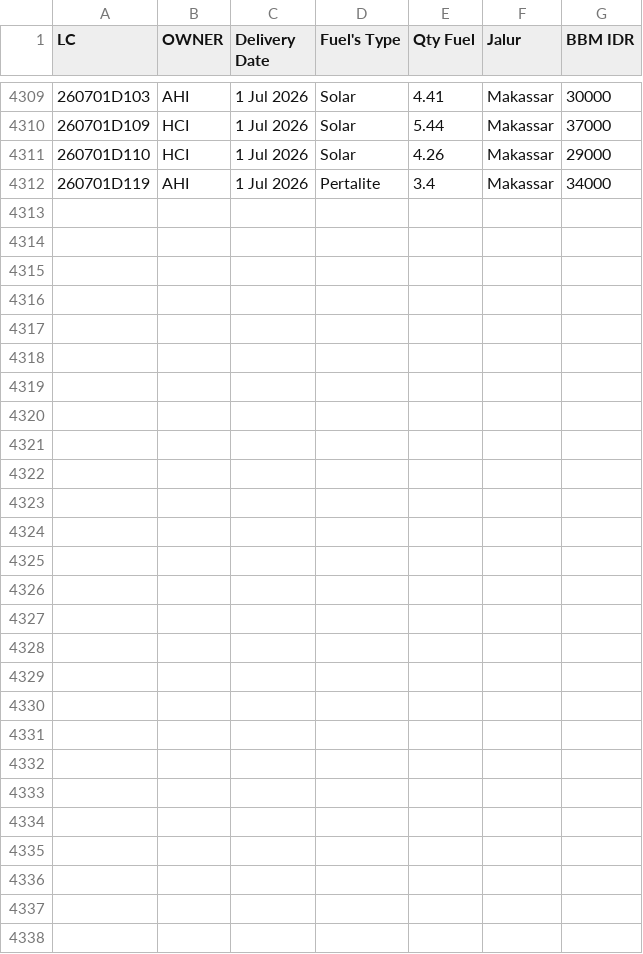
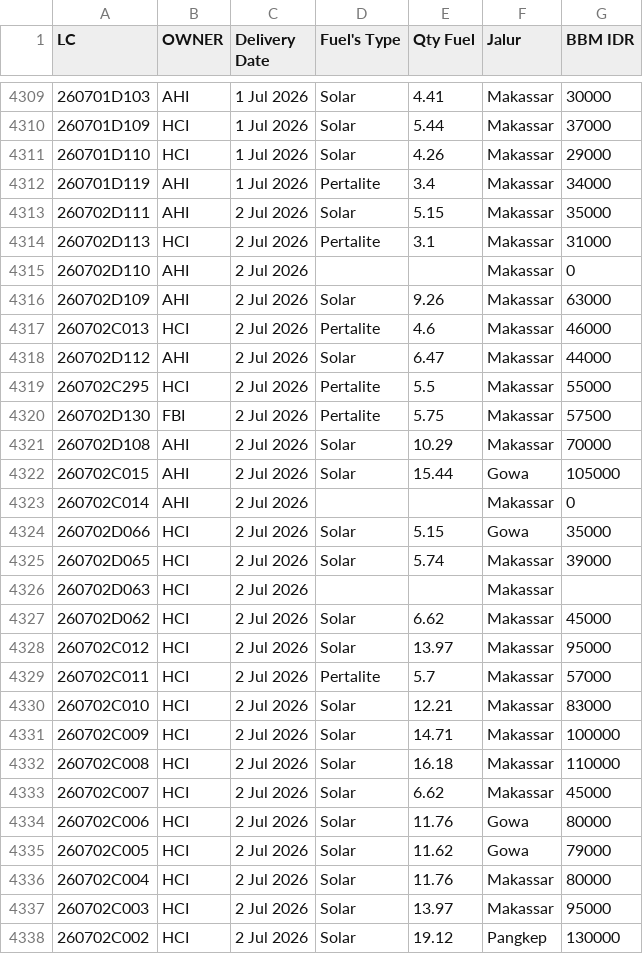
Before and after one commit to heylilyloops/Dashboard-Fuel-Usage-, a CSV file: data/TALLO.csv, drawn as a sheet; only a part is shown, gaps mark what is left out; the diff names each change by its address in the sheet, - before the commit and + after, or states it on an @@ line.

```diff
--- a/data/TALLO.csv
+++ b/data/TALLO.csv
+row 4313: 260702D111 | AHI | 2 Jul 2026 | Solar | 5.15 | Makassar | 35000
+row 4314: 260702D113 | HCI | 2 Jul 2026 | Pertalite | 3.1 | Makassar | 31000
+row 4315: 260702D110 | AHI | 2 Jul 2026 |  |  | Makassar | 0
+row 4316: 260702D109 | AHI | 2 Jul 2026 | Solar | 9.26 | Makassar | 63000
+row 4317: 260702C013 | HCI | 2 Jul 2026 | Pertalite | 4.6 | Makassar | 46000
+row 4318: 260702D112 | AHI | 2 Jul 2026 | Solar | 6.47 | Makassar | 44000
+row 4319: 260702C295 | HCI | 2 Jul 2026 | Pertalite | 5.5 | Makassar | 55000
+row 4320: 260702D130 | FBI | 2 Jul 2026 | Pertalite | 5.75 | Makassar | 57500
+row 4321: 260702D108 | AHI | 2 Jul 2026 | Solar | 10.29 | Makassar | 70000
+row 4322: 260702C015 | AHI | 2 Jul 2026 | Solar | 15.44 | Gowa | 105000
+row 4323: 260702C014 | AHI | 2 Jul 2026 |  |  | Makassar | 0
+row 4324: 260702D066 | HCI | 2 Jul 2026 | Solar | 5.15 | Gowa | 35000
+row 4325: 260702D065 | HCI | 2 Jul 2026 | Solar | 5.74 | Makassar | 39000
+row 4326: 260702D063 | HCI | 2 Jul 2026 |  |  | Makassar
+row 4327: 260702D062 | HCI | 2 Jul 2026 | Solar | 6.62 | Makassar | 45000
+row 4328: 260702C012 | HCI | 2 Jul 2026 | Solar | 13.97 | Makassar | 95000
+row 4329: 260702C011 | HCI | 2 Jul 2026 | Pertalite | 5.7 | Makassar | 57000
+row 4330: 260702C010 | HCI | 2 Jul 2026 | Solar | 12.21 | Makassar | 83000
+row 4331: 260702C009 | HCI | 2 Jul 2026 | Solar | 14.71 | Makassar | 100000
+row 4332: 260702C008 | HCI | 2 Jul 2026 | Solar | 16.18 | Makassar | 110000
+row 4333: 260702C007 | HCI | 2 Jul 2026 | Solar | 6.62 | Makassar | 45000
+row 4334: 260702C006 | HCI | 2 Jul 2026 | Solar | 11.76 | Gowa | 80000
+row 4335: 260702C005 | HCI | 2 Jul 2026 | Solar | 11.62 | Gowa | 79000
+row 4336: 260702C004 | HCI | 2 Jul 2026 | Solar | 11.76 | Makassar | 80000
+row 4337: 260702C003 | HCI | 2 Jul 2026 | Solar | 13.97 | Makassar | 95000
+row 4338: 260702C002 | HCI | 2 Jul 2026 | Solar | 19.12 | Pangkep | 130000
```
Also changed, not shown: data/HCI_CIKUPA.csv, data/HCI_JABABEKA.csv, 18 other files.
